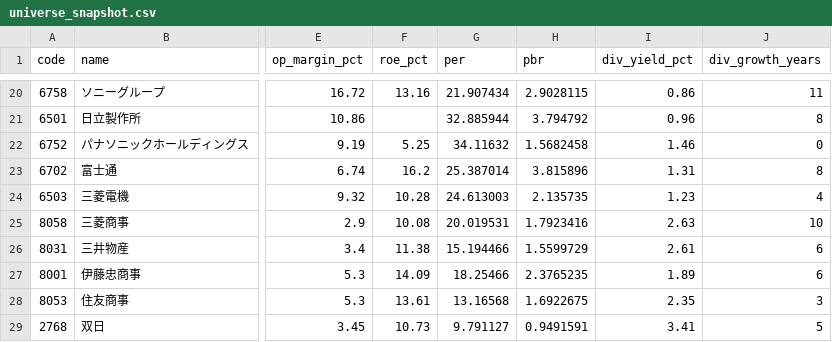
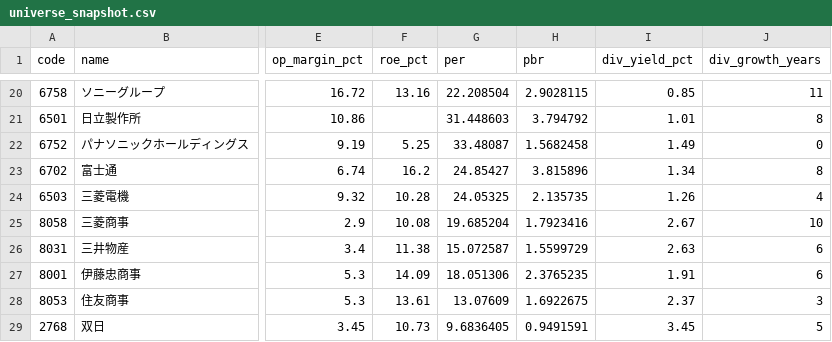
Before and after one commit to hkawkaw-ux/jp-stock-system, a CSV file: app/universe_snapshot.csv, drawn as a sheet; only a part is shown, gaps mark what is left out; the diff covers the shown part only; the diff names each change by its address in the sheet, - before the commit and + after, or states it on an @@ line.

```diff
--- a/app/universe_snapshot.csv
+++ b/app/universe_snapshot.csv
-G20 (per): 21.907434
+G20 (per): 22.208504
-I20 (div_yield_pct): 0.86
+I20 (div_yield_pct): 0.85
-G21 (per): 32.885944
+G21 (per): 31.448603
-I21 (div_yield_pct): 0.96
+I21 (div_yield_pct): 1.01
-G22 (per): 34.11632
+G22 (per): 33.48087
-I22 (div_yield_pct): 1.46
+I22 (div_yield_pct): 1.49
-G23 (per): 25.387014
+G23 (per): 24.85427
-I23 (div_yield_pct): 1.31
+I23 (div_yield_pct): 1.34
-G24 (per): 24.613003
+G24 (per): 24.05325
-I24 (div_yield_pct): 1.23
+I24 (div_yield_pct): 1.26
-G25 (per): 20.019531
+G25 (per): 19.685204
-I25 (div_yield_pct): 2.63
+I25 (div_yield_pct): 2.67
-G26 (per): 15.194466
+G26 (per): 15.072587
-I26 (div_yield_pct): 2.61
+I26 (div_yield_pct): 2.63
-G27 (per): 18.25466
+G27 (per): 18.051306
-I27 (div_yield_pct): 1.89
+I27 (div_yield_pct): 1.91
-G28 (per): 13.16568
+G28 (per): 13.07609
-I28 (div_yield_pct): 2.35
+I28 (div_yield_pct): 2.37
-G29 (per): 9.791127
+G29 (per): 9.6836405
-I29 (div_yield_pct): 3.41
+I29 (div_yield_pct): 3.45
```
Also changed, not shown: 31 edited cells elsewhere in this file, 2 other files.
